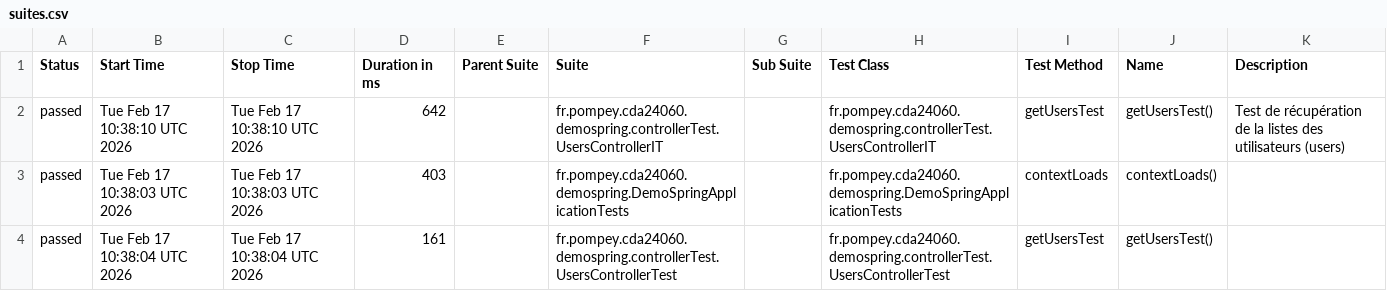
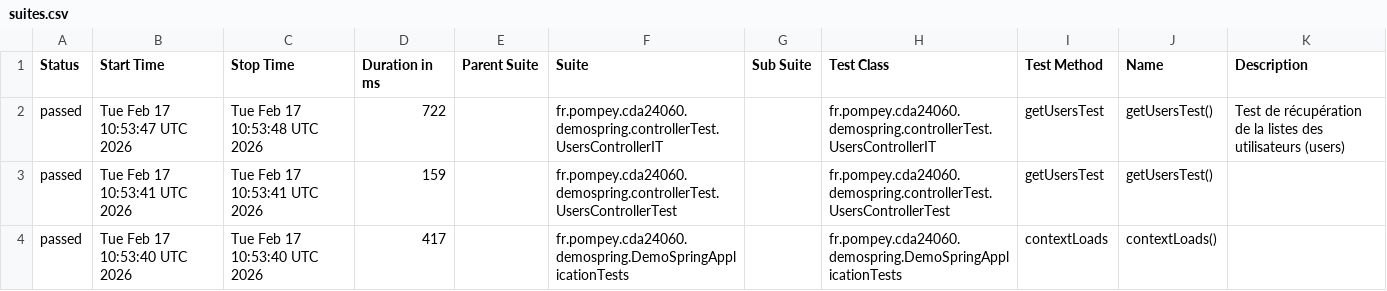
Before and after one commit to marjorie40/demoSpring, a CSV file: allure-report/data/suites.csv, drawn as a sheet.

```diff
--- a/allure-report/data/suites.csv
+++ b/allure-report/data/suites.csv
@@ -1,4 +1,4 @@
 "Status","Start Time","Stop Time","Duration in ms","Parent Suite","Suite","Sub Suite","Test Class","Test Method","Name","Description"
-"passed","Tue Feb 17 10:38:10 UTC 2026","Tue Feb 17 10:38:10 UTC 2026","642","","fr.pompey.cda24060.demospring.controllerTest.UsersControllerIT","","fr.pompey.cda24060.demospring.controllerTest.UsersControllerIT","getUsersTest","getUsersTest()","Test de récupération de la listes des utilisateurs (users)"
-"passed","Tue Feb 17 10:38:03 UTC 2026","Tue Feb 17 10:38:03 UTC 2026","403","","fr.pompey.cda24060.demospring.DemoSpringApplicationTests","","fr.pompey.cda24060.demospring.DemoSpringApplicationTests","contextLoads","contextLoads()",""
-"passed","Tue Feb 17 10:38:04 UTC 2026","Tue Feb 17 10:38:04 UTC 2026","161","","fr.pompey.cda24060.demospring.controllerTest.UsersControllerTest","","fr.pompey.cda24060.demospring.controllerTest.UsersControllerTest","getUsersTest","getUsersTest()",""
+"passed","Tue Feb 17 10:53:47 UTC 2026","Tue Feb 17 10:53:48 UTC 2026","722","","fr.pompey.cda24060.demospring.controllerTest.UsersControllerIT","","fr.pompey.cda24060.demospring.controllerTest.UsersControllerIT","getUsersTest","getUsersTest()","Test de récupération de la listes des utilisateurs (users)"
+"passed","Tue Feb 17 10:53:41 UTC 2026","Tue Feb 17 10:53:41 UTC 2026","159","","fr.pompey.cda24060.demospring.controllerTest.UsersControllerTest","","fr.pompey.cda24060.demospring.controllerTest.UsersControllerTest","getUsersTest","getUsersTest()",""
+"passed","Tue Feb 17 10:53:40 UTC 2026","Tue Feb 17 10:53:40 UTC 2026","417","","fr.pompey.cda24060.demospring.DemoSpringApplicationTests","","fr.pompey.cda24060.demospring.DemoSpringApplicationTests","contextLoads","contextLoads()",""
```
Also changed, not shown: 41 other files.
